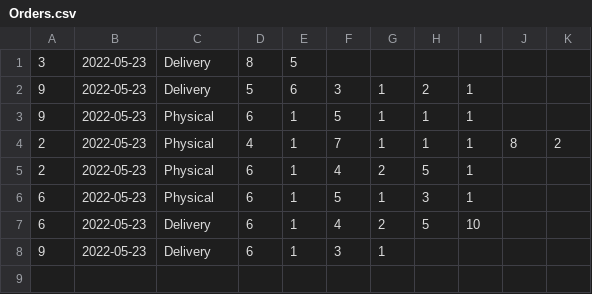
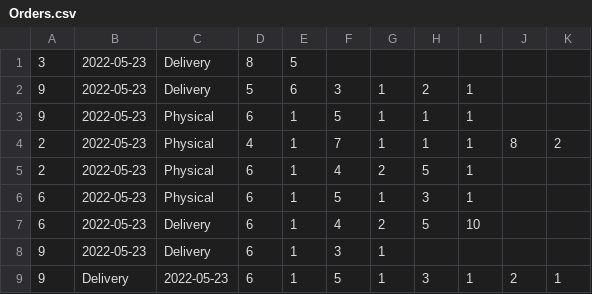
Before and after one commit to teodormititelu/PAO, a CSV file: Data/Orders.csv, drawn as a sheet; the diff names each change by its address in the sheet, - before the commit and + after, or states it on an @@ line.

```diff
--- a/Data/Orders.csv
+++ b/Data/Orders.csv
+row 9: 9 | Delivery | 2022-05-23 | 6 | 1 | 5 | 1 | 3 | 1 | 2 | 1
```
Also changed, not shown: Data/Audit.csv, 19 other files.
